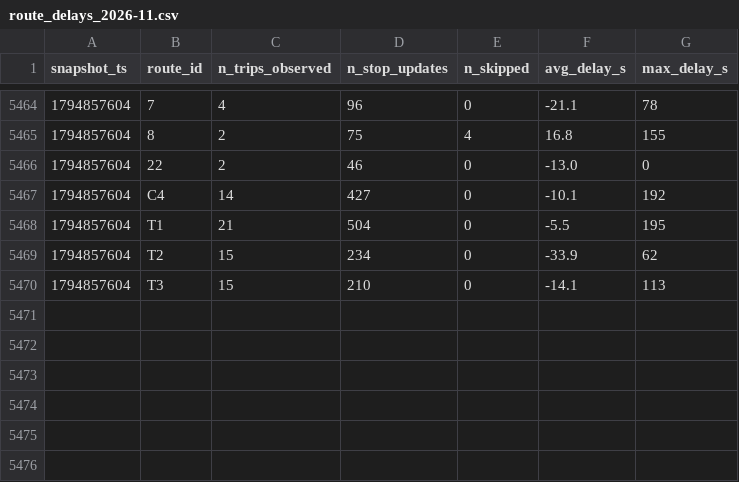
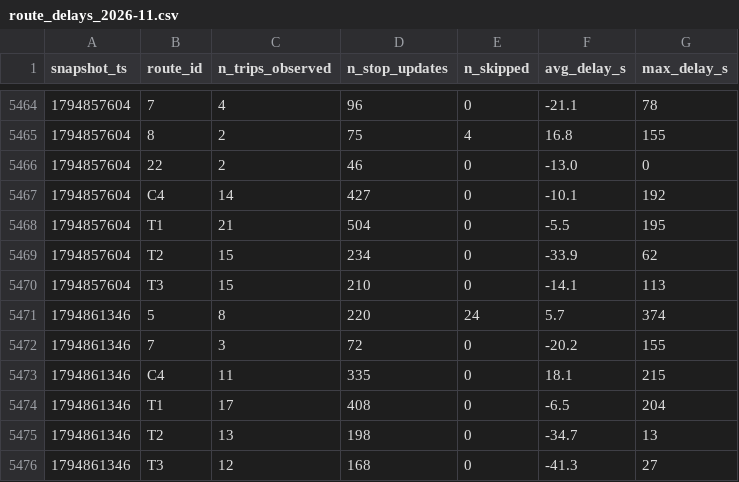
Before and after one commit to AFFES-BI/smart-mobility-lemans, a CSV file: data/history/route_delays_2026-11.csv, drawn as a sheet; only a part is shown, gaps mark what is left out; the diff names each change by its address in the sheet, - before the commit and + after, or states it on an @@ line.

```diff
--- a/data/history/route_delays_2026-11.csv
+++ b/data/history/route_delays_2026-11.csv
+row 5471: 1794861346 | 5 | 8 | 220 | 24 | 5.7 | 374
+row 5472: 1794861346 | 7 | 3 | 72 | 0 | -20.2 | 155
+row 5473: 1794861346 | C4 | 11 | 335 | 0 | 18.1 | 215
+row 5474: 1794861346 | T1 | 17 | 408 | 0 | -6.5 | 204
+row 5475: 1794861346 | T2 | 13 | 198 | 0 | -34.7 | 13
+row 5476: 1794861346 | T3 | 12 | 168 | 0 | -41.3 | 27
```
Also changed, not shown: 1 other file.
